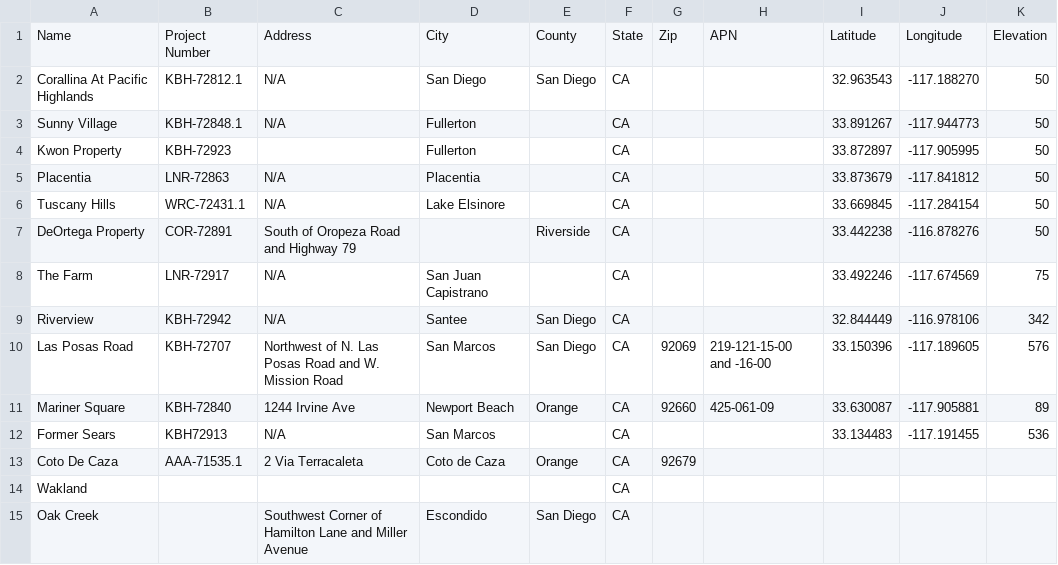
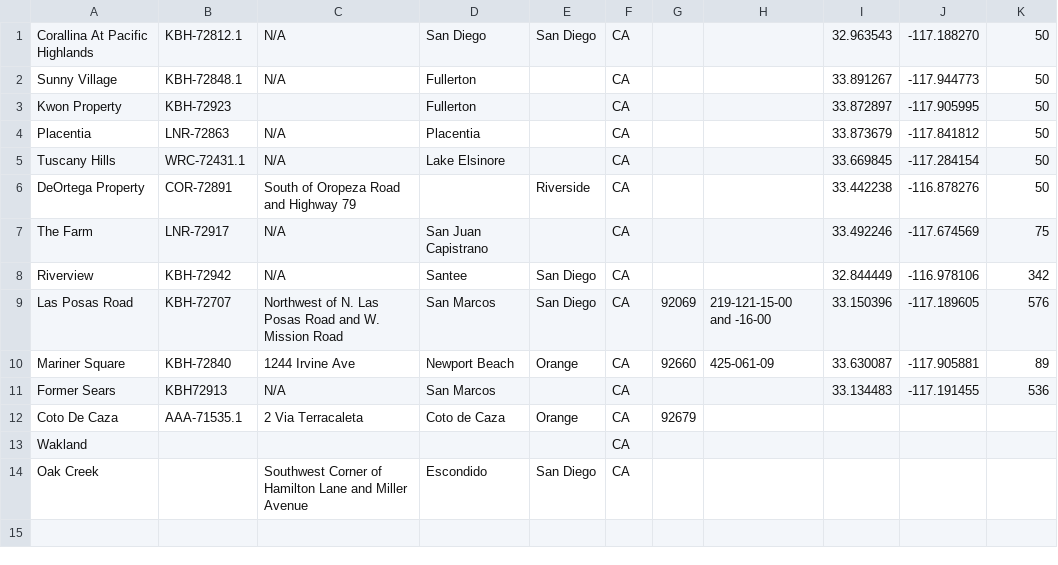
Before and after one commit to ericbooker12/MapSite, a CSV file: db/Project_locations.csv, drawn as a sheet.

Commit message:
Add address to Project model

```diff
--- a/db/Project_locations.csv
+++ b/db/Project_locations.csv
@@ -1,2 +1 @@
-Name,Project Number,Address,City,County,State,Zip,APN,Latitude,Longitude,Elevation
 Corallina At Pacific Highlands,KBH-72812.1,N/A,San Diego,San Diego,CA,,,32.963543,-117.188270,50
```
Also changed, not shown: 18 other files.
